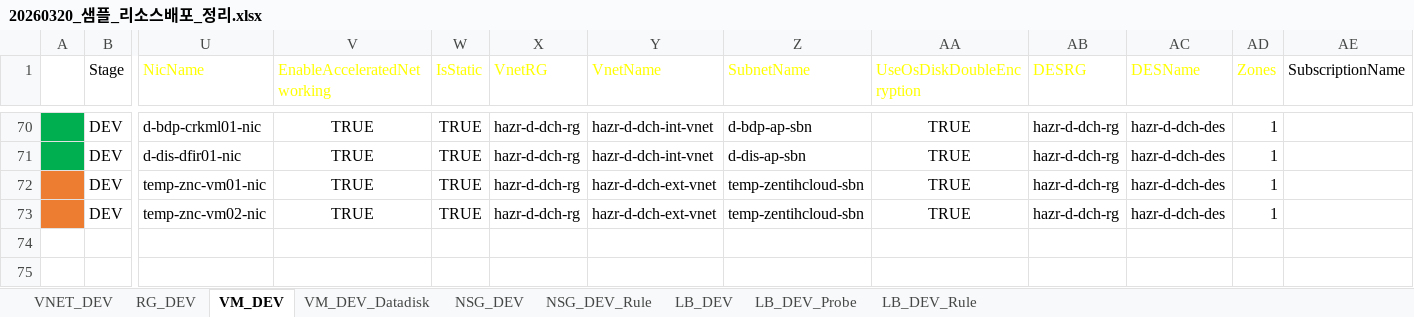
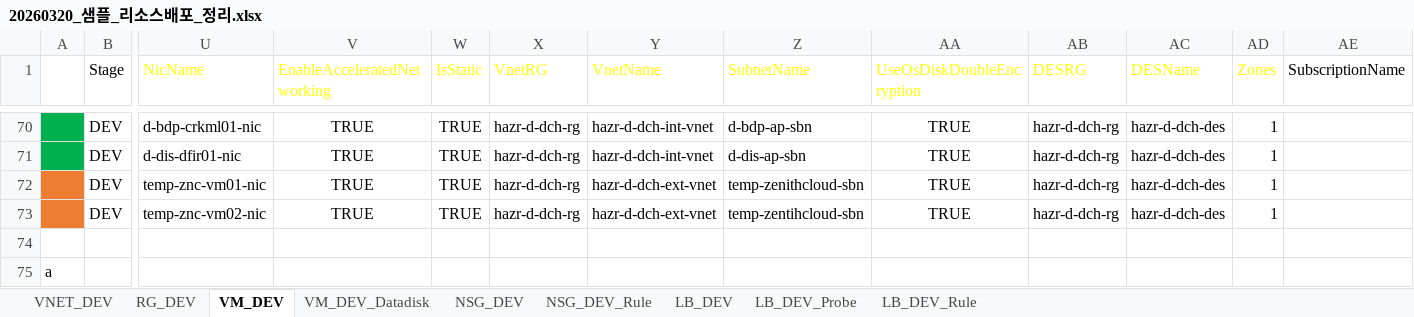
Before and after one commit to skpaek-git/hgi_resourceDeploy, an Excel workbook: 서버정보/20260320_샘플_리소스배포_정리.xlsx, sheet VM_DEV, drawn as a sheet; only a part is shown, gaps mark what is left out; values as stored, in another font and other column widths than the file's, no borders; table styles not drawn; rows hold the shown columns only; the diff names each change by its address in the sheet, - before the commit and + after, or states it on an @@ line.

```diff
--- a/서버정보/20260320_샘플_리소스배포_정리.xlsx (sheet VM_DEV)
+++ b/서버정보/20260320_샘플_리소스배포_정리.xlsx (sheet VM_DEV)
-Z72 (SubnetName): temp-zentihcloud-sbn
+Z72 (SubnetName): temp-zenithcloud-sbn
+row 74: (empty)
+row 75: a
```
Also changed, not shown: 2 other files.
